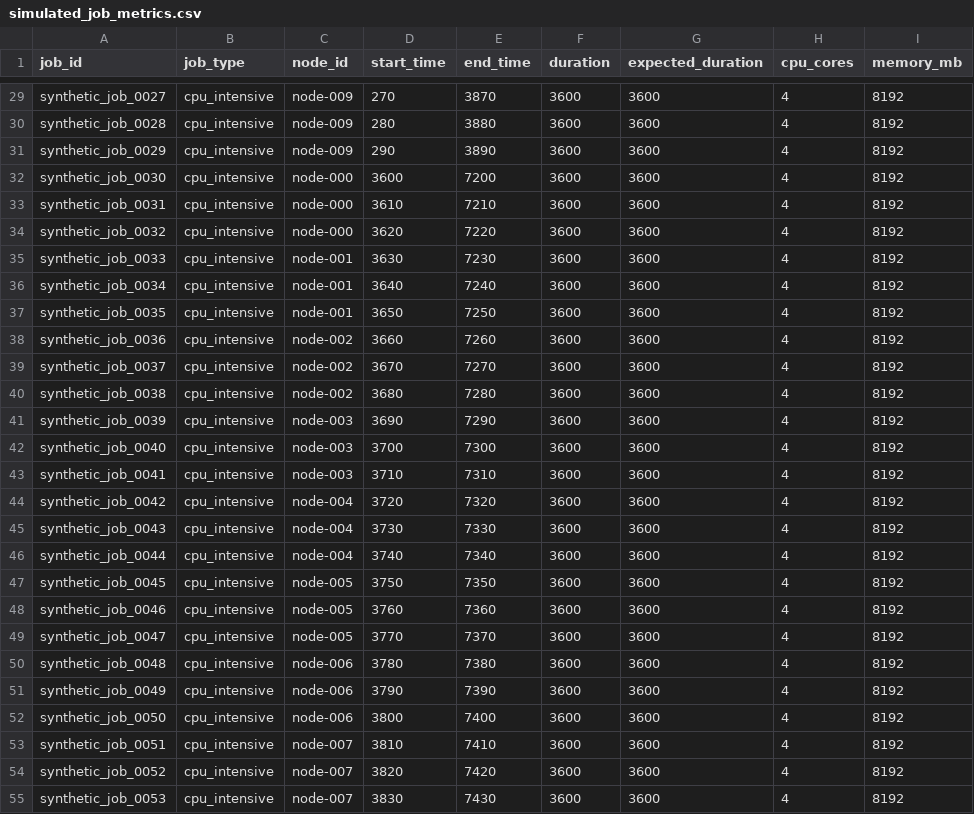
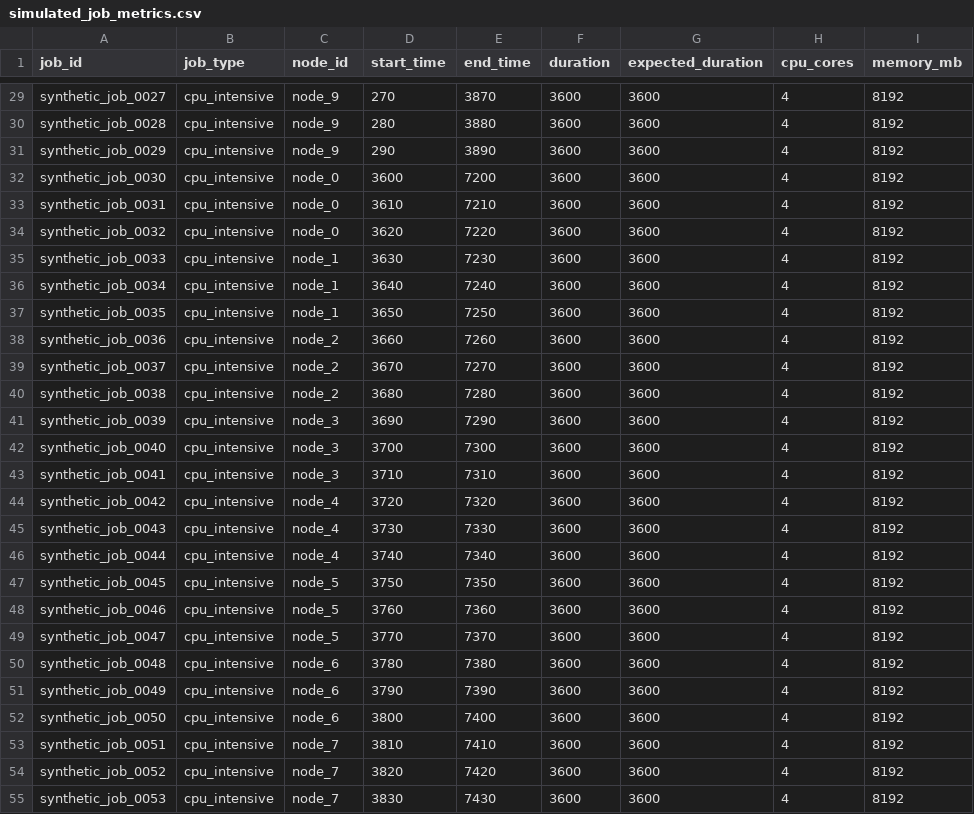
Before and after one commit to psantana5/hpc-energy-model, a CSV file: modeling/modeling_output/simulations/simulated_job_metrics.csv, drawn as a sheet; only a part is shown, gaps mark what is left out; the diff covers the shown part only; the diff names each change by its address in the sheet, - before the commit and + after, or states it on an @@ line.

```diff
--- a/modeling/modeling_output/simulations/simulated_job_metrics.csv
+++ b/modeling/modeling_output/simulations/simulated_job_metrics.csv
-C29:C31 (node_id): node-009
+C29:C31 (node_id): node_9
-C32:C34 (node_id): node-000
+C32:C34 (node_id): node_0
-C35:C37 (node_id): node-001
+C35:C37 (node_id): node_1
-C38:C40 (node_id): node-002
+C38:C40 (node_id): node_2
-C41:C43 (node_id): node-003
+C41:C43 (node_id): node_3
-C44:C46 (node_id): node-004
+C44:C46 (node_id): node_4
-C47:C49 (node_id): node-005
+C47:C49 (node_id): node_5
-C50:C52 (node_id): node-006
+C50:C52 (node_id): node_6
-C53:C55 (node_id): node-007
+C53:C55 (node_id): node_7
```
Also changed, not shown: 73 edited cells elsewhere in this file, modeling/modeling_output/simulations/queue_statistics.csv, modeling/modeling_output/simulations/simulated_energy_consumption.csv, 14 other files.
